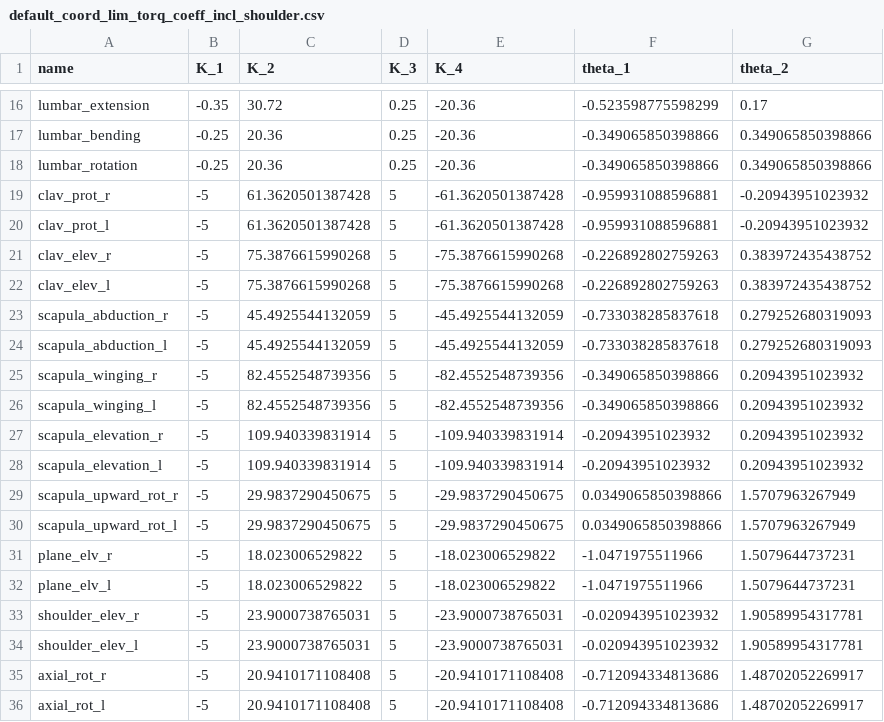
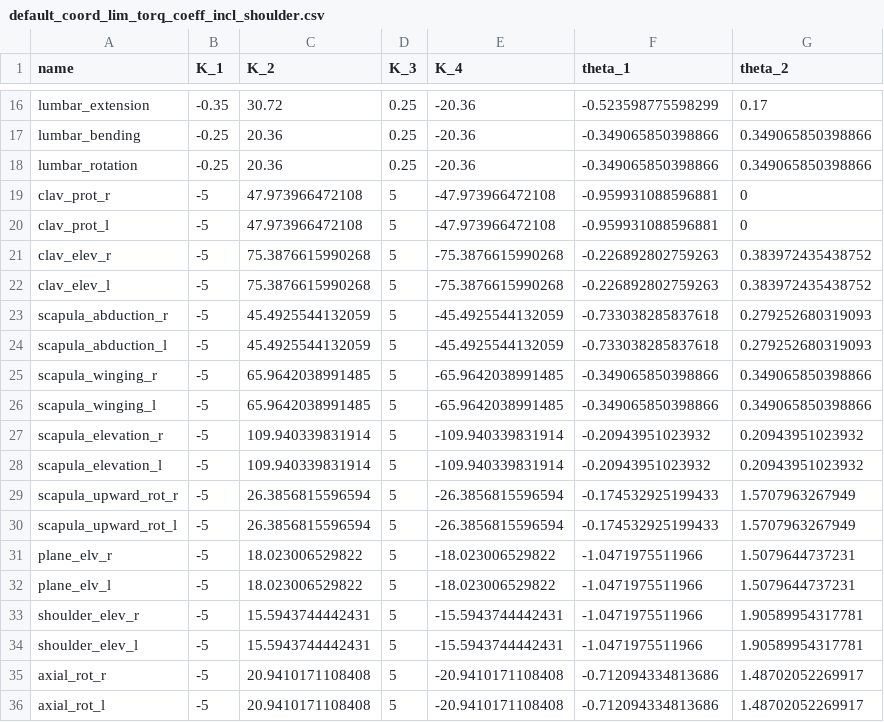
Before and after one commit to KULeuvenNeuromechanics/PredSim, a CSV file: PreProcessing/default_coord_lim_torq_coeff_incl_shoulder.csv, drawn as a sheet; only a part is shown, gaps mark what is left out.

```diff
--- a/PreProcessing/default_coord_lim_torq_coeff_incl_shoulder.csv
+++ b/PreProcessing/default_coord_lim_torq_coeff_incl_shoulder.csv
@@ -18,4 +18,4 @@ lumbar_bending,-0.25,20.36,0.25,-20.36,-0.349065850398866,0.349065850398866
 lumbar_rotation,-0.25,20.36,0.25,-20.36,-0.349065850398866,0.349065850398866
-clav_prot_r,-5,61.3620501387428,5,-61.3620501387428,-0.959931088596881,-0.20943951023932
-clav_prot_l,-5,61.3620501387428,5,-61.3620501387428,-0.959931088596881,-0.20943951023932
+clav_prot_r,-5,47.973966472108,5,-47.973966472108,-0.959931088596881,0
+clav_prot_l,-5,47.973966472108,5,-47.973966472108,-0.959931088596881,0
 clav_elev_r,-5,75.3876615990268,5,-75.3876615990268,-0.226892802759263,0.383972435438752
@@ -24,12 +24,12 @@ scapula_abduction_r,-5,45.4925544132059,5,-45.4925544132059,-0.733038285837618,0
 scapula_abduction_l,-5,45.4925544132059,5,-45.4925544132059,-0.733038285837618,0.279252680319093
-scapula_winging_r,-5,82.4552548739356,5,-82.4552548739356,-0.349065850398866,0.20943951023932
-scapula_winging_l,-5,82.4552548739356,5,-82.4552548739356,-0.349065850398866,0.20943951023932
+scapula_winging_r,-5,65.9642038991485,5,-65.9642038991485,-0.349065850398866,0.349065850398866
+scapula_winging_l,-5,65.9642038991485,5,-65.9642038991485,-0.349065850398866,0.349065850398866
 scapula_elevation_r,-5,109.940339831914,5,-109.940339831914,-0.20943951023932,0.20943951023932
 scapula_elevation_l,-5,109.940339831914,5,-109.940339831914,-0.20943951023932,0.20943951023932
-scapula_upward_rot_r,-5,29.9837290450675,5,-29.9837290450675,0.0349065850398866,1.5707963267949
-scapula_upward_rot_l,-5,29.9837290450675,5,-29.9837290450675,0.0349065850398866,1.5707963267949
+scapula_upward_rot_r,-5,26.3856815596594,5,-26.3856815596594,-0.174532925199433,1.5707963267949
+scapula_upward_rot_l,-5,26.3856815596594,5,-26.3856815596594,-0.174532925199433,1.5707963267949
 plane_elv_r,-5,18.023006529822,5,-18.023006529822,-1.0471975511966,1.5079644737231
 plane_elv_l,-5,18.023006529822,5,-18.023006529822,-1.0471975511966,1.5079644737231
-shoulder_elev_r,-5,23.9000738765031,5,-23.9000738765031,-0.020943951023932,1.90589954317781
-shoulder_elev_l,-5,23.9000738765031,5,-23.9000738765031,-0.020943951023932,1.90589954317781
+shoulder_elev_r,-5,15.5943744442431,5,-15.5943744442431,-1.0471975511966,1.90589954317781
+shoulder_elev_l,-5,15.5943744442431,5,-15.5943744442431,-1.0471975511966,1.90589954317781
 axial_rot_r,-5,20.9410171108408,5,-20.9410171108408,-0.712094334813686,1.48702052269917
```
Also changed, not shown: 3 other files.
